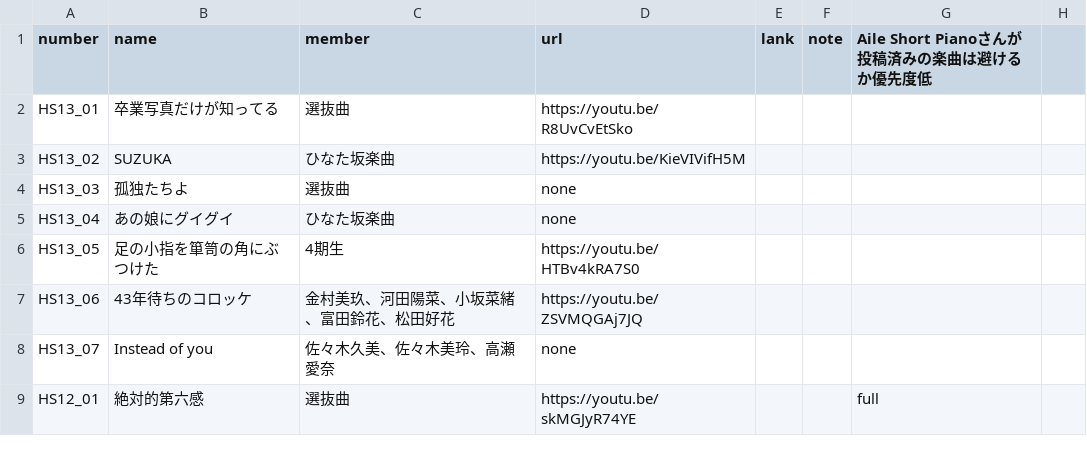
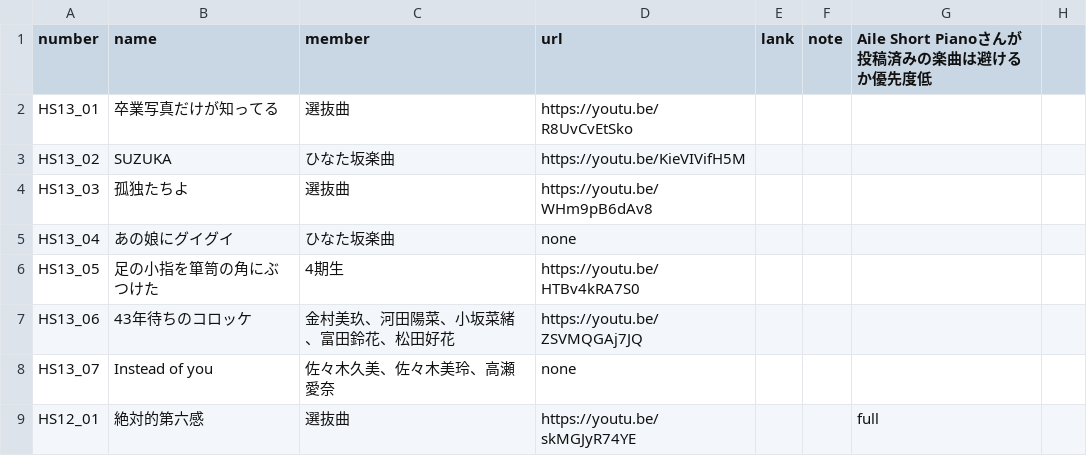
Before and after one commit to CircleTenThanks/CircleTenThanks.github.io, a CSV file: _data/songs.csv, drawn as a sheet; only a part is shown.

Commit message:
Update: 孤独たちよのURL追加

```diff
--- a/_data/songs.csv
+++ b/_data/songs.csv
@@ -3,3 +3,3 @@ HS13_01,卒業写真だけが知ってる,選抜曲,https://youtu.be/R8UvCvEtSko
 HS13_02,SUZUKA,ひなた坂楽曲,https://youtu.be/KieVIVifH5M,,,,
-HS13_03,孤独たちよ,選抜曲,none,,,,
+HS13_03,孤独たちよ,選抜曲,https://youtu.be/WHm9pB6dAv8,,,,
 HS13_04,あの娘にグイグイ,ひなた坂楽曲,none,,,,
```
